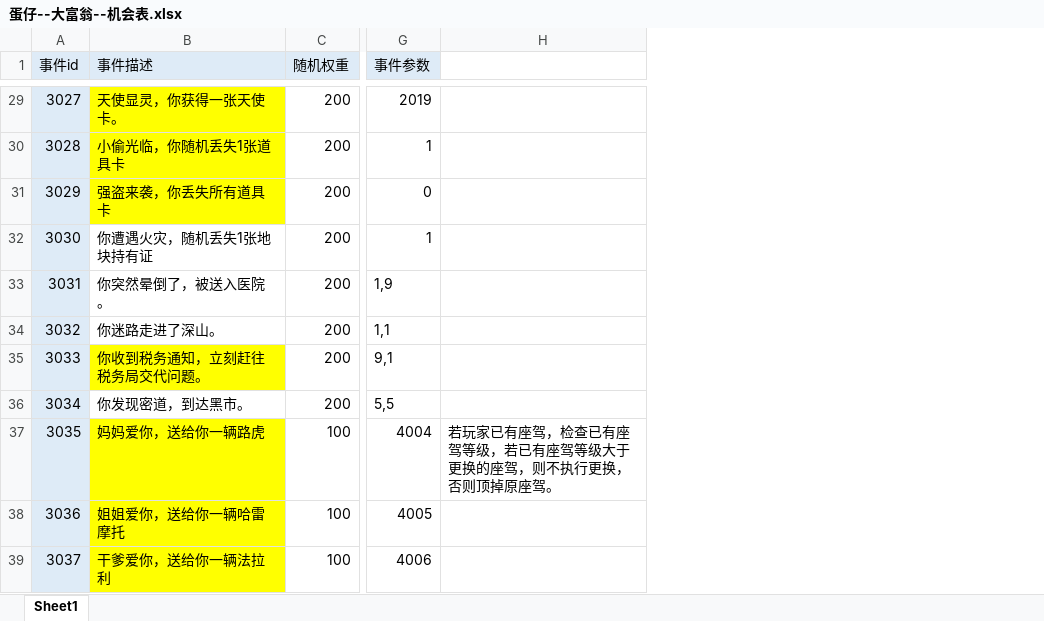
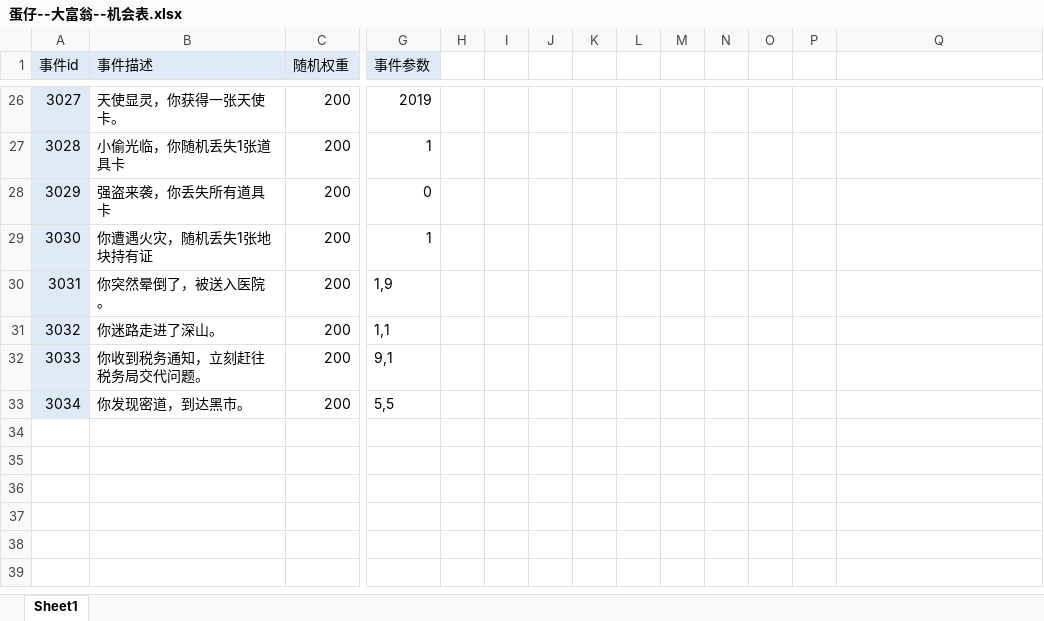
Before and after one commit to TLOBillyQ/monopoly, an Excel workbook: docs/design/蛋仔--大富翁--机会表.xlsx, sheet Sheet1, drawn as a sheet; only a part is shown, gaps mark what is left out; values as stored, in another font and other column widths than the file's, no borders; removed rows and columns are numbered as before the commit, all else as after; rows hold the shown columns only; the diff covers the shown part only; the diff names each change by its address in the sheet, - before the commit and + after, or states it on an @@ line.

```diff
--- a/docs/design/蛋仔--大富翁--机会表.xlsx (sheet Sheet1)
+++ b/docs/design/蛋仔--大富翁--机会表.xlsx (sheet Sheet1)
+column H, empty
+column I, empty
+column J, empty
+column K, empty
+column L, empty
+column M, empty
+column N, empty
+column O, empty
+column P, empty
-B26:B28 fill: #FFFF00
+B26:B28 fill: none
-B32 fill: #FFFF00
+B32 fill: none
-row 37: 3035 | 妈妈爱你，送给你一辆路虎 | 100 | 4004 | 若玩家已有座驾，检查已有座驾等级，若已有座驾等级大于更换的座驾，则不执行更换，否则顶掉原座驾。
-row 38: 3036 | 姐姐爱你，送给你一辆哈雷摩托 | 100 | 4005
-row 39: 3037 | 干爹爱你，送给你一辆法拉利 | 100 | 4006
```
Also changed, not shown: 3 removed rows, 1 edited cell and cell formats elsewhere in this sheet, docs/design/蛋仔--大富翁--常量表.xlsx, 10 other files.
